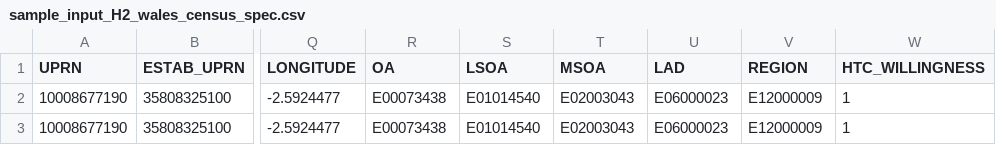
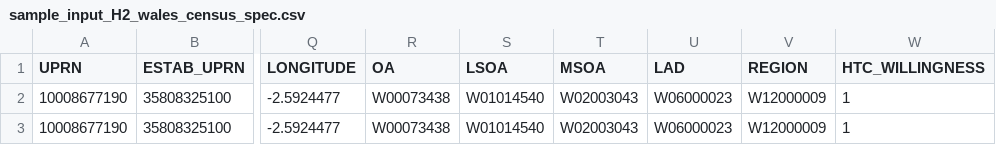
Before and after one commit to ONSdigital/census31-rm-acceptance-tests, a CSV file: resources/sample_files/sample_input_H2_wales_census_spec.csv, drawn as a sheet; only a part is shown, gaps mark what is left out; the diff names each change by its address in the sheet, - before the commit and + after, or states it on an @@ line.

```diff
--- a/resources/sample_files/sample_input_H2_wales_census_spec.csv
+++ b/resources/sample_files/sample_input_H2_wales_census_spec.csv
-R2:R3 (OA): E00073438
+R2:R3 (OA): W00073438
-S2:S3 (LSOA): E01014540
+S2:S3 (LSOA): W01014540
-T2:T3 (MSOA): E02003043
+T2:T3 (MSOA): W02003043
-U2:U3 (LAD): E06000023
+U2:U3 (LAD): W06000023
-V2:V3 (REGION): E12000009
+V2:V3 (REGION): W12000009
```
Also changed, not shown: resources/sample_files/sample_input_ICL3_scotland_census_spec.csv, 3 other files.
